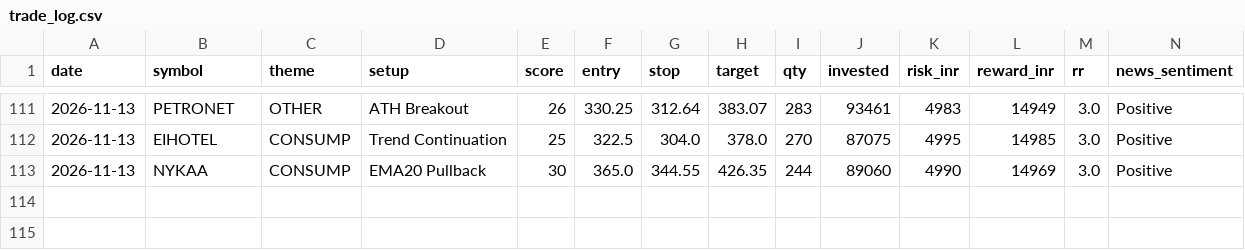
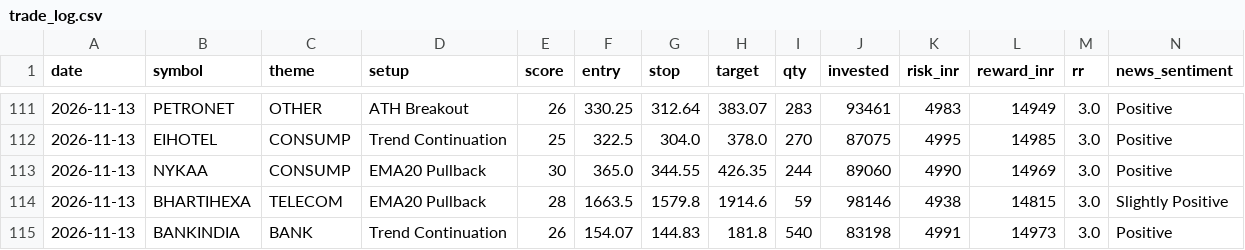
Before and after one commit to prabha-v2/india-swing-agent, a CSV file: trade_log.csv, drawn as a sheet; only a part is shown, gaps mark what is left out; rows hold the shown columns only; the diff names each change by its address in the sheet, - before the commit and + after, or states it on an @@ line.

```diff
--- a/trade_log.csv
+++ b/trade_log.csv
+row 114: 2026-11-13 | BHARTIHEXA | TELECOM | EMA20 Pullback | 28 | 1663.5 | 1579.8 | 1914.6 | 59 | 98146 | 4938 | 14815 | 3.0 | Slightly Positive
+row 115: 2026-11-13 | BANKINDIA | BANK | Trend Continuation | 26 | 154.07 | 144.83 | 181.8 | 540 | 83198 | 4991 | 14973 | 3.0 | Positive
```
